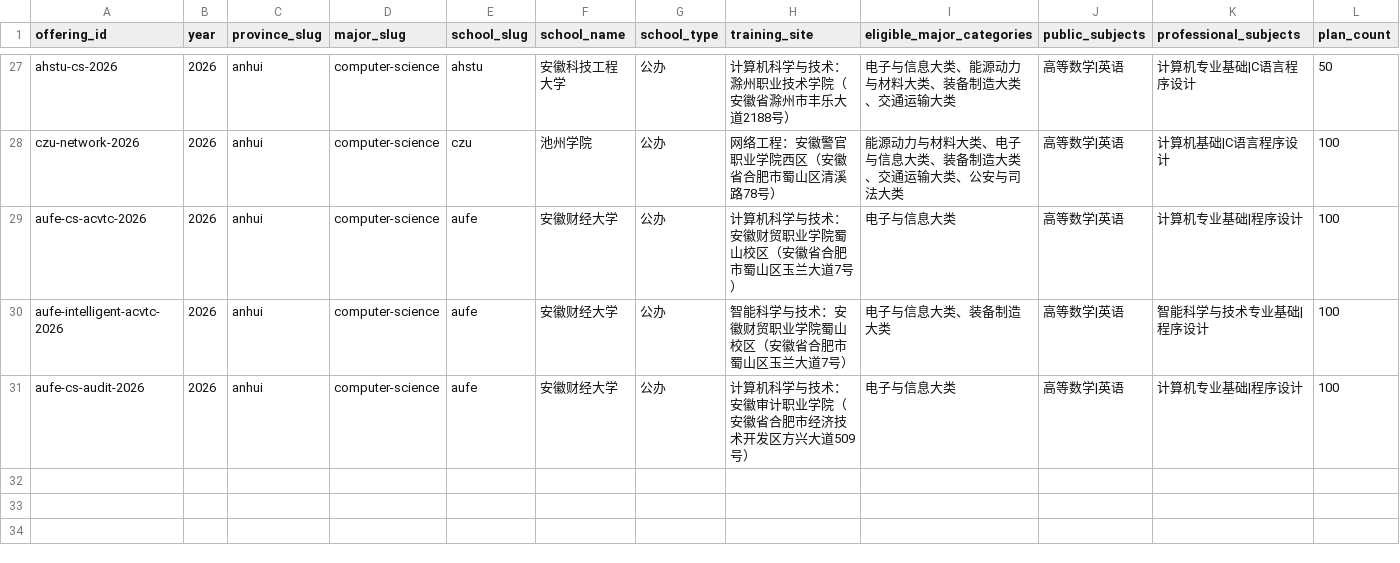
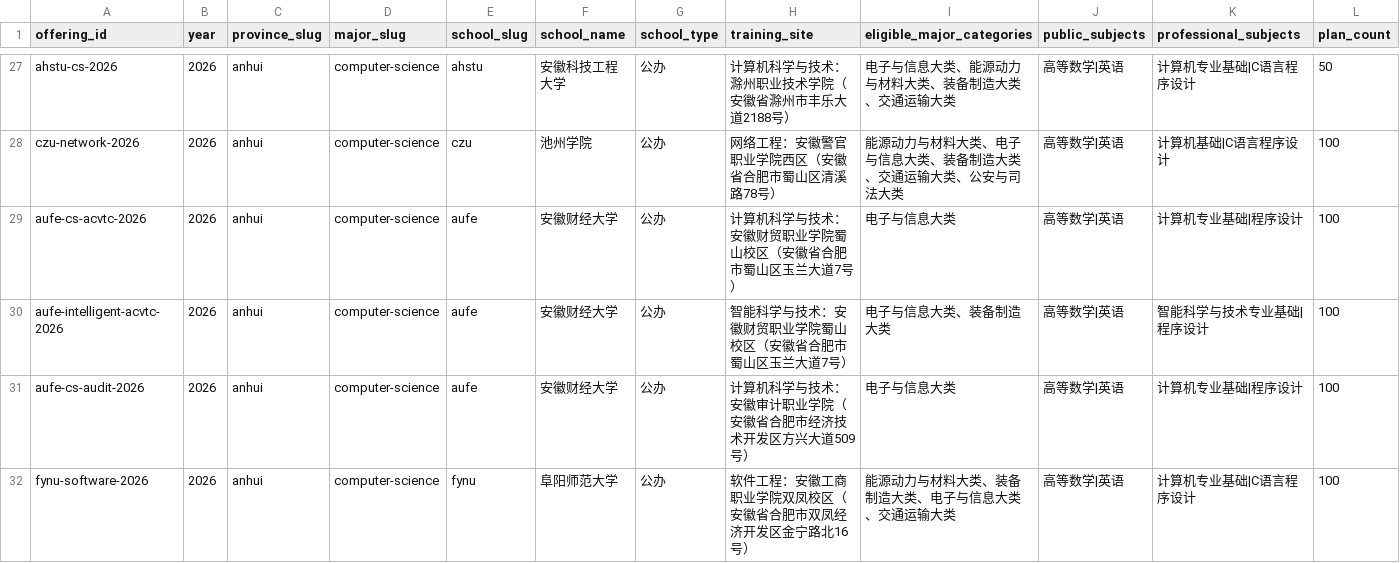
Before and after one commit to kaiwen00910-star/c-u-study, a CSV file: content/offerings.csv, drawn as a sheet; only a part is shown, gaps mark what is left out; rows hold the shown columns only; the diff names each change by its address in the sheet, - before the commit and + after, or states it on an @@ line.

```diff
--- a/content/offerings.csv
+++ b/content/offerings.csv
+row 32: fynu-software-2026 | 2026 | anhui | computer-science | fynu | 阜阳师范大学 | 公办 | 软件工程：安徽工商职业学院双凤校区（安徽省合肥市双凤经济开发区金宁路北16号） | 能源动力与材料大类、装备制造大类、电子与信息大类、交通运输大类 | 高等数学|英语 | 计算机专业基础|C语言程序设计 | 100
```
Also changed, not shown: content/syllabus.csv, 6 other files.
